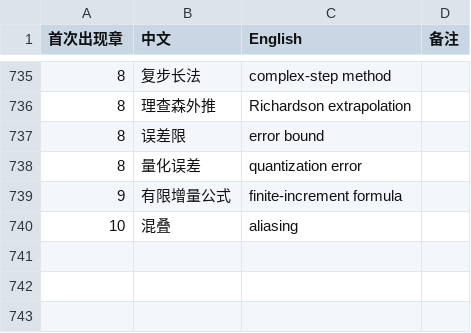
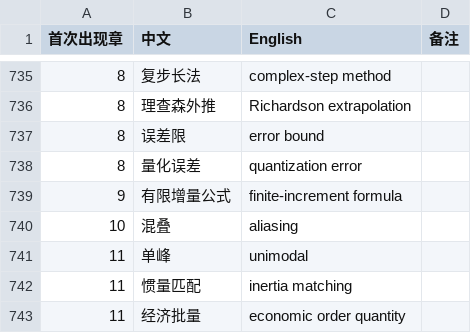
Before and after one commit to eddiezgq/WenQuest, a CSV file: textbook/calculus/conventions/术语表.csv, drawn as a sheet; only a part is shown, gaps mark what is left out.

```diff
--- a/textbook/calculus/conventions/术语表.csv
+++ b/textbook/calculus/conventions/术语表.csv
@@ -740 +740,4 @@
 10,混叠,aliasing,
+11,单峰,unimodal,
+11,惯量匹配,inertia matching,
+11,经济批量,economic order quantity,
```
Also changed, not shown: 34 other files.
